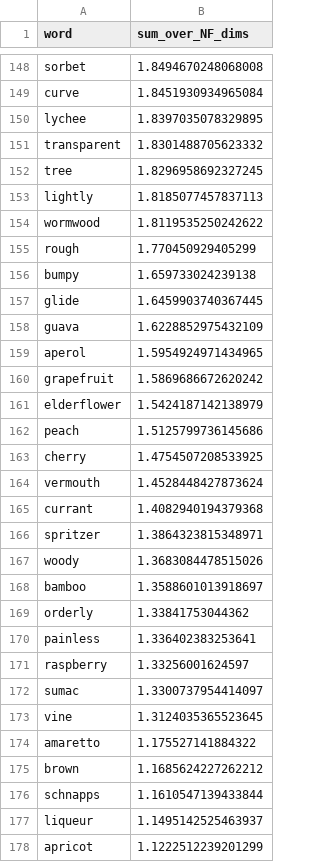
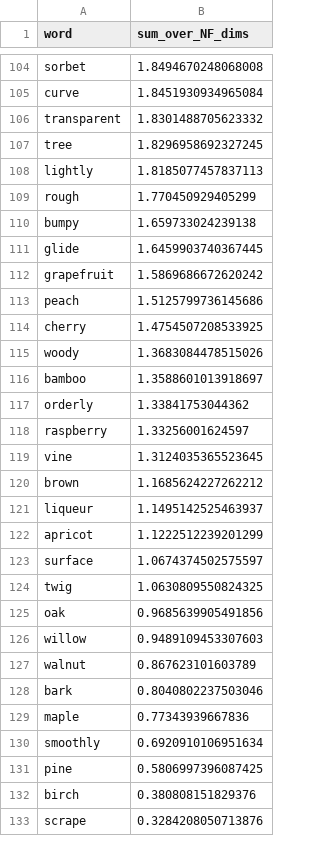
Before and after one commit to pcalderon0711/dg-analysis, a CSV file: csv/top_flavors.csv, drawn as a sheet; only a part is shown, gaps mark what is left out; the shorter side is filled out with more unchanged rows; the diff covers the shown part only; the diff names each change by its address in the sheet, - before the commit and + after, or states it on an @@ line.

```diff
--- a/csv/top_flavors.csv
+++ b/csv/top_flavors.csv
-row 150: lychee | 1.8397035078329895
-row 154: wormwood | 1.8119535250242622
-row 158: guava | 1.6228852975432109
-row 159: aperol | 1.5954924971434965
-row 161: elderflower | 1.5424187142138979
-row 164: vermouth | 1.4528448427873624
-row 165: currant | 1.4082940194379368
-row 166: spritzer | 1.3864323815348971
-row 170: painless | 1.336402383253641
-row 172: sumac | 1.3300737954414097
-row 174: amaretto | 1.175527141884322
-row 176: schnapps | 1.1610547139433844
```
Also changed, not shown: 47 removed rows elsewhere in this file, csv/top_ingredients.csv, csv/top_smart_thinking.csv, 4 other files.
